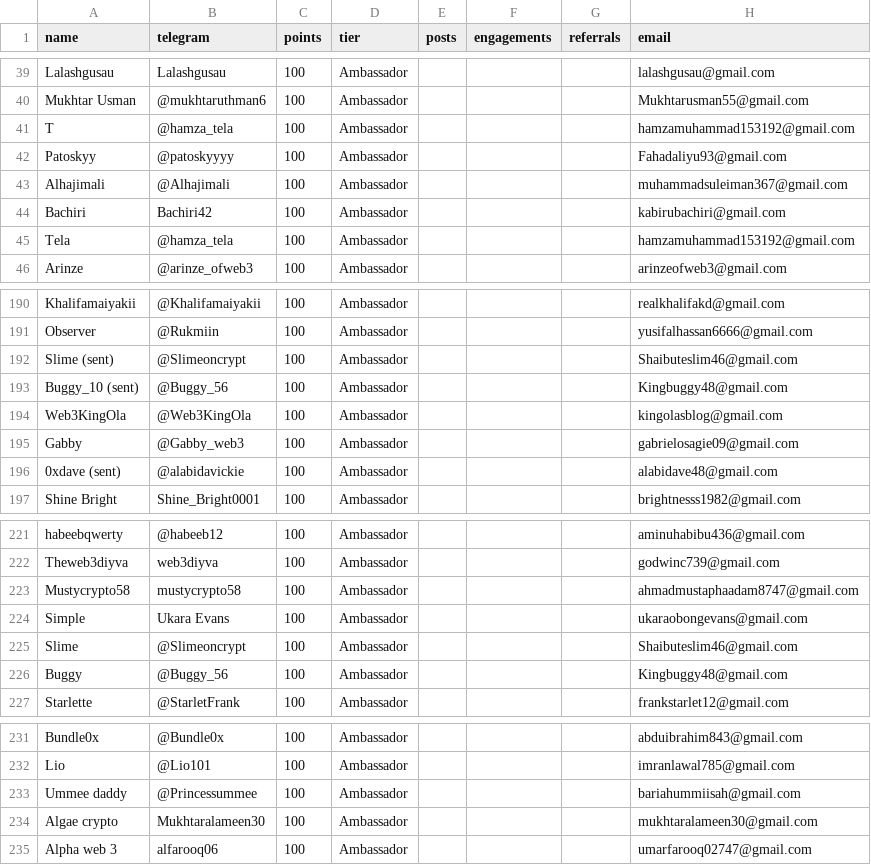
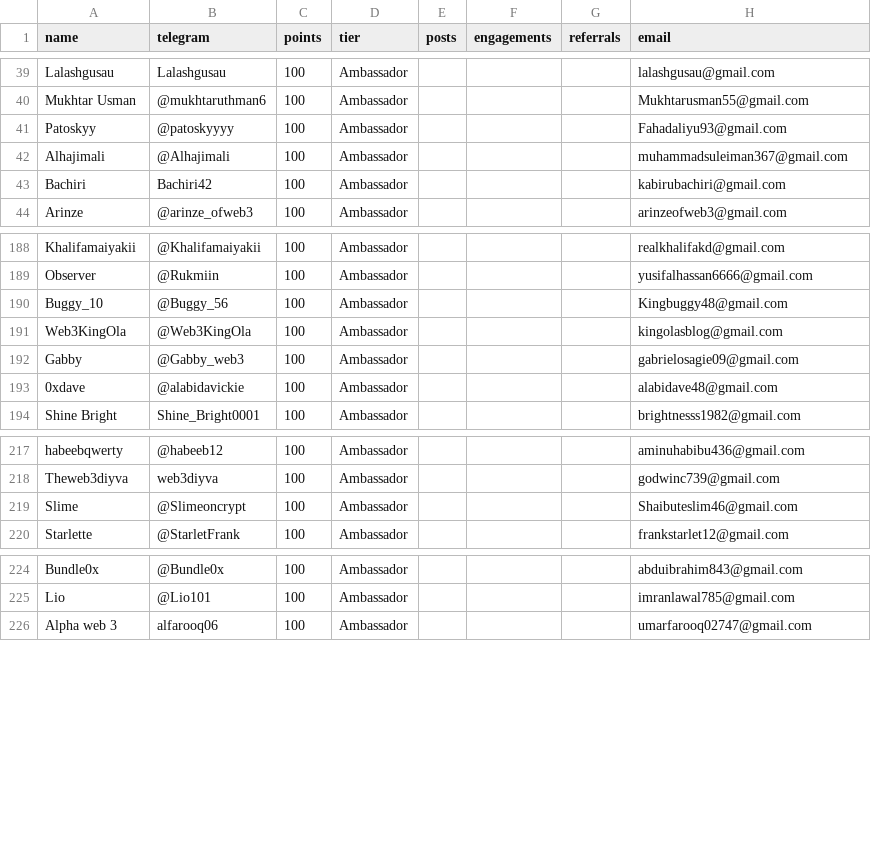
Before and after one commit to devel0x/electronero, a CSV file: ambassadors/fastapi-ambassador-leaderboard/data/leaderboard.csv, drawn as a sheet; only a part is shown, gaps mark what is left out; the diff covers the shown part only.

Commit message:
checkpoint: origin

```diff
--- a/ambassadors/fastapi-ambassador-leaderboard/data/leaderboard.csv
+++ b/ambassadors/fastapi-ambassador-leaderboard/data/leaderboard.csv
@@ -40,3 +40,2 @@ Lalashgusau,Lalashgusau,100,Ambassador,,,,lalashgusau@gmail.com
 Mukhtar Usman,@mukhtaruthman6,100,Ambassador,,,,Mukhtarusman55@gmail.com
-T,@hamza_tela,100,Ambassador,,,,hamzamuhammad153192@gmail.com
 Patoskyy,@patoskyyyy,100,Ambassador,,,,Fahadaliyu93@gmail.com
@@ -44,3 +43,2 @@ Alhajimali,@Alhajimali,100,Ambassador,,,,muhammadsuleiman367@gmail.com
 Bachiri,Bachiri42,100,Ambassador,,,,kabirubachiri@gmail.com
-Tela,@hamza_tela,100,Ambassador,,,,hamzamuhammad153192@gmail.com
 Arinze,@arinze_ofweb3,100,Ambassador,,,,arinzeofweb3@gmail.com
@@ -191,7 +189,6 @@ Khalifamaiyakii,@Khalifamaiyakii,100,Ambassador,,,,realkhalifakd@gmail.com
 Observer,@Rukmiin,100,Ambassador,,,,yusifalhassan6666@gmail.com
-Slime (sent),@Slimeoncrypt,100,Ambassador,,,,Shaibuteslim46@gmail.com
-Buggy_10 (sent),@Buggy_56,100,Ambassador,,,,Kingbuggy48@gmail.com
+Buggy_10,@Buggy_56,100,Ambassador,,,,Kingbuggy48@gmail.com
 Web3KingOla,@Web3KingOla,100,Ambassador,,,,kingolasblog@gmail.com
 Gabby,@Gabby_web3,100,Ambassador,,,,gabrielosagie09@gmail.com
-0xdave (sent),@alabidavickie,100,Ambassador,,,,alabidave48@gmail.com
+0xdave,@alabidavickie,100,Ambassador,,,,alabidave48@gmail.com
 Shine Bright,Shine_Bright0001,100,Ambassador,,,,brightnesss1982@gmail.com
@@ -222,6 +218,3 @@ habeebqwerty,@habeeb12,100,Ambassador,,,,aminuhabibu436@gmail.com
 Theweb3diyva,web3diyva,100,Ambassador,,,,godwinc739@gmail.com
-Mustycrypto58,mustycrypto58,100,Ambassador,,,,ahmadmustaphaadam8747@gmail.com
-Simple,Ukara Evans,100,Ambassador,,,,ukaraobongevans@gmail.com
 Slime,@Slimeoncrypt,100,Ambassador,,,,Shaibuteslim46@gmail.com
-Buggy,@Buggy_56,100,Ambassador,,,,Kingbuggy48@gmail.com
 Starlette,@StarletFrank,100,Ambassador,,,,frankstarlet12@gmail.com
@@ -232,4 +225,2 @@ Bundle0x,@Bundle0x,100,Ambassador,,,,abduibrahim843@gmail.com
 Lio,@Lio101,100,Ambassador,,,,imranlawal785@gmail.com
-Ummee daddy,@Princessummee,100,Ambassador,,,,bariahummiisah@gmail.com
-Algae crypto,Mukhtaralameen30,100,Ambassador,,,,mukhtaralameen30@gmail.com
 Alpha web 3,alfarooq06,100,Ambassador,,,,umarfarooq02747@gmail.com
```
Also changed, not shown: 1 removed row and 1 edited cell elsewhere in this file.
